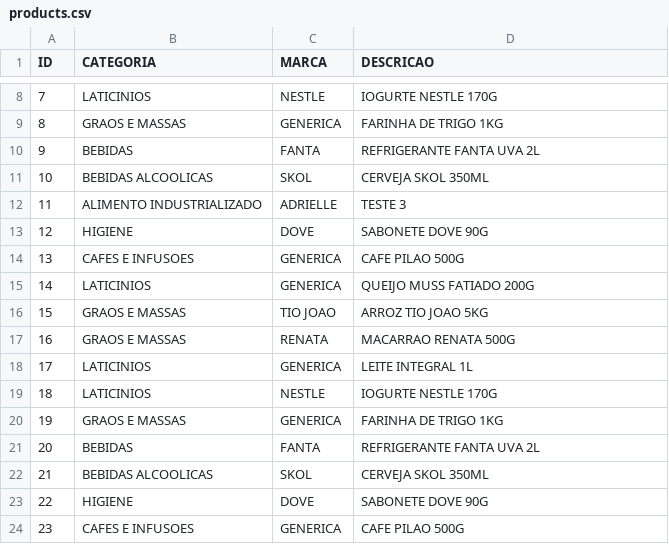
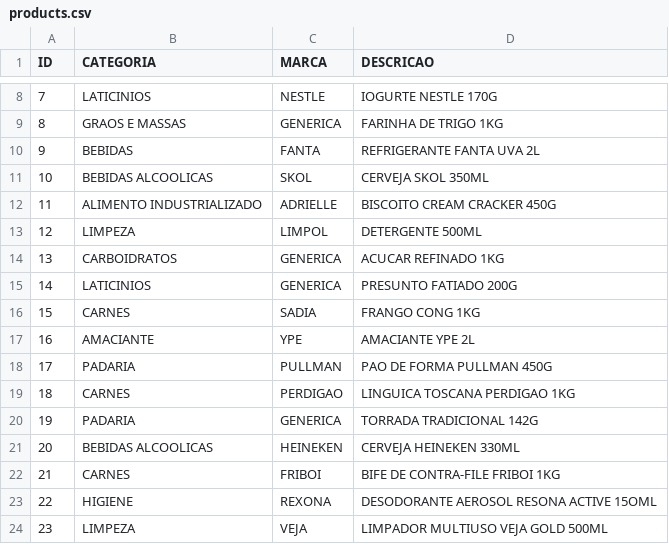
Before and after one commit to JulianaBallin/recommendation-systems-sefaz, a CSV file: data/derived/products.csv, drawn as a sheet; only a part is shown, gaps mark what is left out; the diff covers the shown part only.

Commit message:
feat(datasets): create simulator for generate new ratings

```diff
--- a/data/derived/products.csv
+++ b/data/derived/products.csv
@@ -11,14 +11,14 @@ ID,CATEGORIA,MARCA,DESCRICAO
 10,BEBIDAS ALCOOLICAS,SKOL,CERVEJA SKOL 350ML
-11,ALIMENTO INDUSTRIALIZADO,ADRIELLE,TESTE 3
-12,HIGIENE,DOVE,SABONETE DOVE 90G
-13,CAFES E INFUSOES,GENERICA,CAFE PILAO 500G
-14,LATICINIOS,GENERICA,QUEIJO MUSS FATIADO 200G
-15,GRAOS E MASSAS,TIO JOAO,ARROZ TIO JOAO 5KG
-16,GRAOS E MASSAS,RENATA,MACARRAO RENATA 500G
-17,LATICINIOS,GENERICA,LEITE INTEGRAL 1L
-18,LATICINIOS,NESTLE,IOGURTE NESTLE 170G
-19,GRAOS E MASSAS,GENERICA,FARINHA DE TRIGO 1KG
-20,BEBIDAS,FANTA,REFRIGERANTE FANTA UVA 2L
-21,BEBIDAS ALCOOLICAS,SKOL,CERVEJA SKOL 350ML
-22,HIGIENE,DOVE,SABONETE DOVE 90G
-23,CAFES E INFUSOES,GENERICA,CAFE PILAO 500G
+11,ALIMENTO INDUSTRIALIZADO,ADRIELLE,BISCOITO CREAM CRACKER 450G
+12,LIMPEZA,LIMPOL,DETERGENTE 500ML
+13,CARBOIDRATOS,GENERICA,ACUCAR REFINADO 1KG
+14,LATICINIOS,GENERICA,PRESUNTO FATIADO 200G
+15,CARNES,SADIA,FRANGO CONG 1KG
+16,AMACIANTE,YPE,AMACIANTE YPE 2L
+17,PADARIA,PULLMAN,PAO DE FORMA PULLMAN 450G
+18,CARNES,PERDIGAO,LINGUICA TOSCANA PERDIGAO 1KG
+19,PADARIA,GENERICA,TORRADA TRADICIONAL 142G
+20,BEBIDAS ALCOOLICAS,HEINEKEN,CERVEJA HEINEKEN 330ML
+21,CARNES,FRIBOI,BIFE DE CONTRA-FILE FRIBOI 1KG
+22,HIGIENE,REXONA,DESODORANTE AEROSOL RESONA ACTIVE 15OML
+23,LIMPEZA,VEJA,LIMPADOR MULTIUSO VEJA GOLD 500ML
```
Also changed, not shown: 38 edited cells elsewhere in this file, 4 other files.
